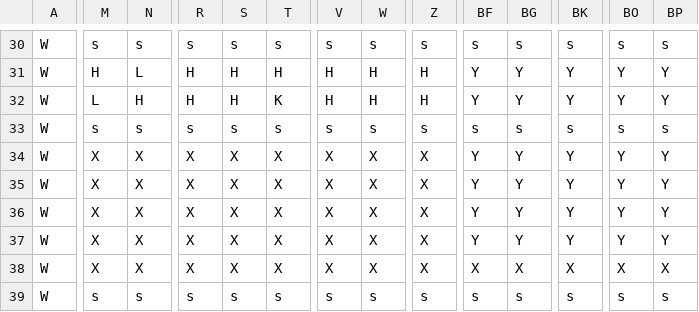
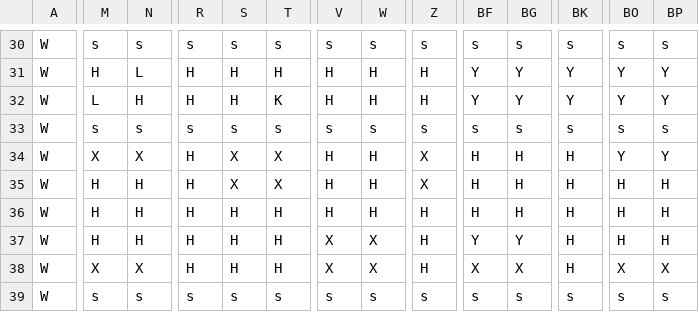
Before and after one commit to 5Bok2Daddy/factory-wars, a CSV file: Tools/maps/Map4P_grid_v7.csv, drawn as a sheet; only a part is shown, gaps mark what is left out; the diff covers the shown part only; the diff names each change by its address in the sheet, - before the commit and + after, or states it on an @@ line.

```diff
--- a/Tools/maps/Map4P_grid_v7.csv
+++ b/Tools/maps/Map4P_grid_v7.csv
-R34:R38: X
+R34:R38: H
-V34:V36: X
+V34:V36: H
-W34:W36: X
+W34:W36: H
-BF34:BF36: Y
+BF34:BF36: H
-BG34:BG36: Y
+BG34:BG36: H
-BK34:BK37: Y
+BK34:BK37: H
-M35:M37: X
+M35:M37: H
-N35:N37: X
+N35:N37: H
-BO35:BO37: Y
+BO35:BO37: H
-BP35:BP37: Y
+BP35:BP37: H
-S36:S38: X
+S36:S38: H
-T36:T38: X
+T36:T38: H
-Z36:Z38: X
+Z36:Z38: H
-BK38: X
+BK38: H
```
Also changed, not shown: 125 edited cells elsewhere in this file, 14 other files.
